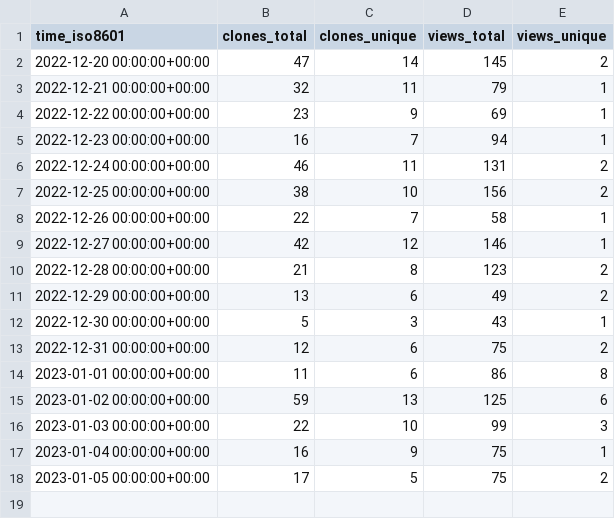
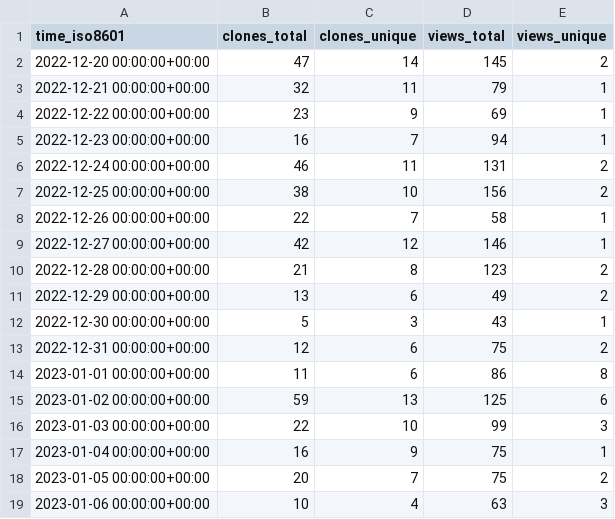
Before and after one commit to ItsAnkitPatel/30-Days-Of-cpp, a CSV file: ItsAnkitPatel/30-Days-Of-cpp/ghrs-data/views_clones_aggregate.csv, drawn as a sheet.

```diff
--- a/ItsAnkitPatel/30-Days-Of-cpp/ghrs-data/views_clones_aggregate.csv
+++ b/ItsAnkitPatel/30-Days-Of-cpp/ghrs-data/views_clones_aggregate.csv
@@ -17,2 +17,3 @@ time_iso8601,clones_total,clones_unique,views_total,views_unique
 2023-01-04 00:00:00+00:00,16,9,75,1
-2023-01-05 00:00:00+00:00,17,5,75,2
+2023-01-05 00:00:00+00:00,20,7,75,2
+2023-01-06 00:00:00+00:00,10,4,63,3
```
Also changed, not shown: 1 other file.
